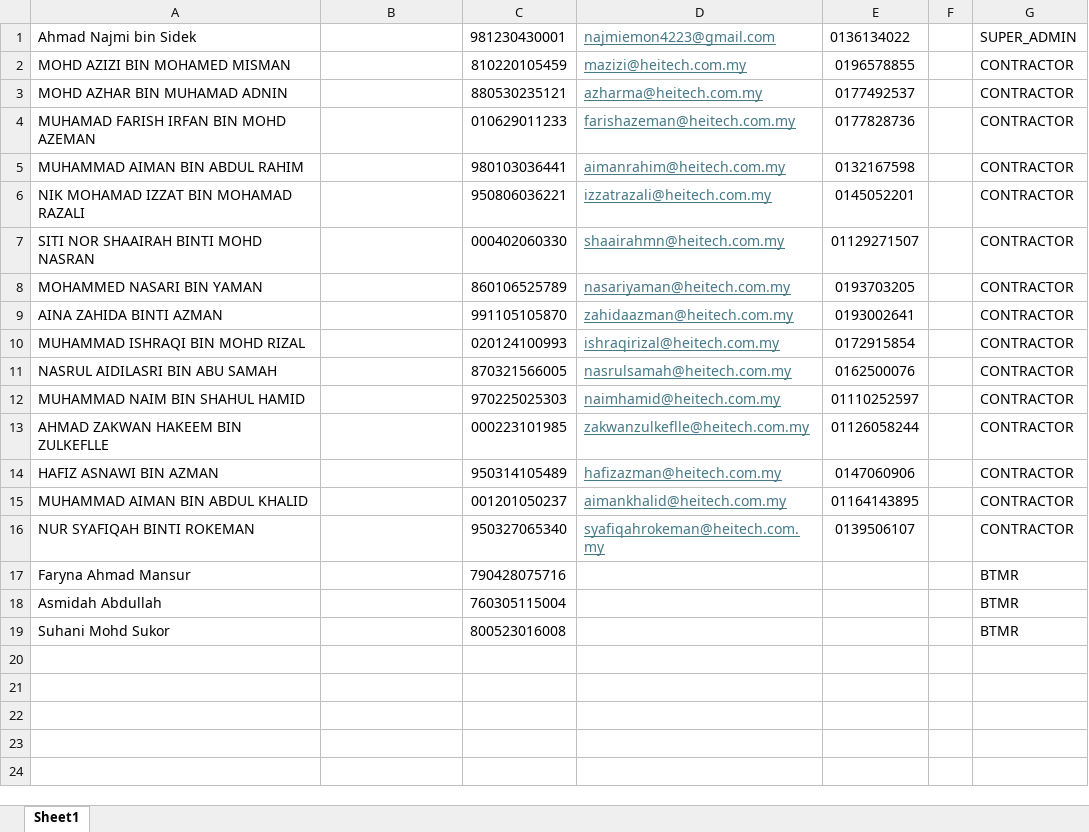
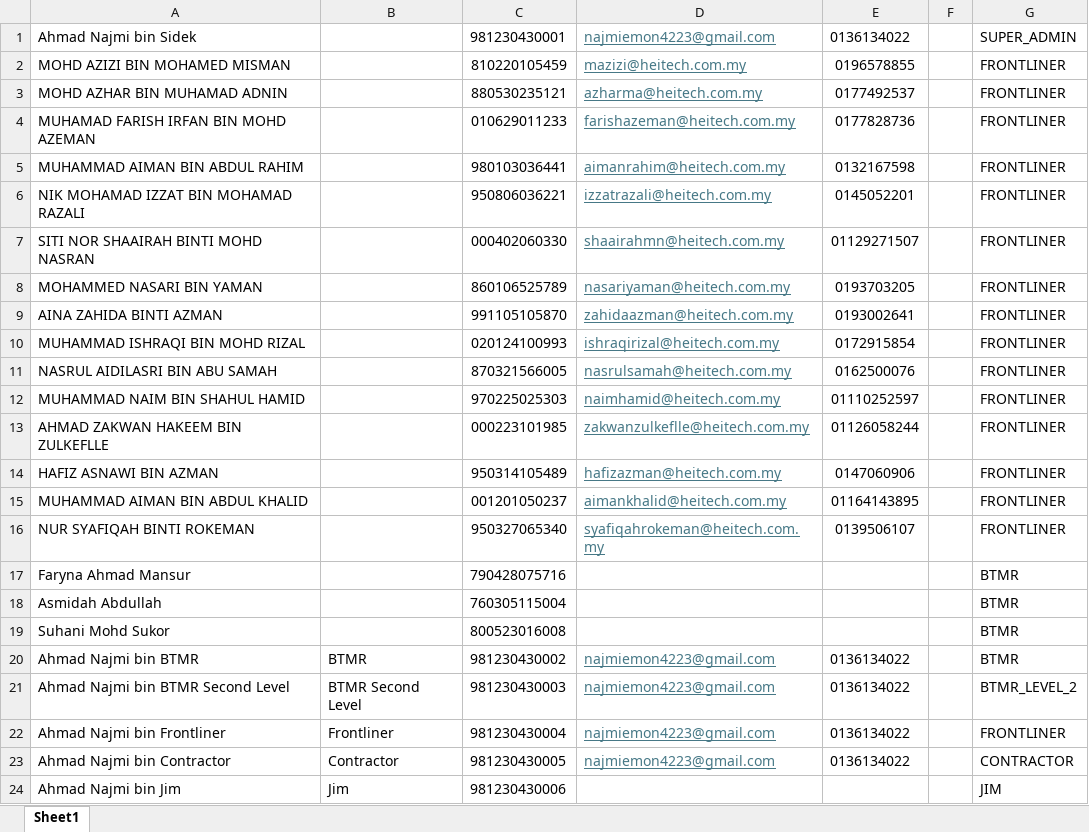
Before and after one commit to ahmadnajmi/niise_helpdesk_be, an Excel workbook: database/seeders/excel/user_prod.xlsx, sheet Sheet1, drawn as a sheet; values as stored, in another font and other column widths than the file's, no borders; the diff names each change by its address in the sheet, - before the commit and + after, or states it on an @@ line.

Commit message:
update seeder

```diff
--- a/database/seeders/excel/user_prod.xlsx (sheet Sheet1)
+++ b/database/seeders/excel/user_prod.xlsx (sheet Sheet1)
-G2:G16: CONTRACTOR
+G2:G16: FRONTLINER
+row 20: Ahmad Najmi bin BTMR | BTMR | 981230430002 | najmiemon4223@gmail.com | 0136134022 |  | BTMR
+row 21: Ahmad Najmi bin BTMR Second Level | BTMR Second Level | 981230430003 | najmiemon4223@gmail.com | 0136134022 |  | BTMR_LEVEL_2
+row 22: Ahmad Najmi bin Frontliner | Frontliner | 981230430004 | najmiemon4223@gmail.com | 0136134022 |  | FRONTLINER
+row 23: Ahmad Najmi bin Contractor | Contractor | 981230430005 | najmiemon4223@gmail.com | 0136134022 |  | CONTRACTOR
+row 24: Ahmad Najmi bin Jim | Jim | 981230430006 |  |  |  | JIM
```
Also changed, not shown: 4 other files.
